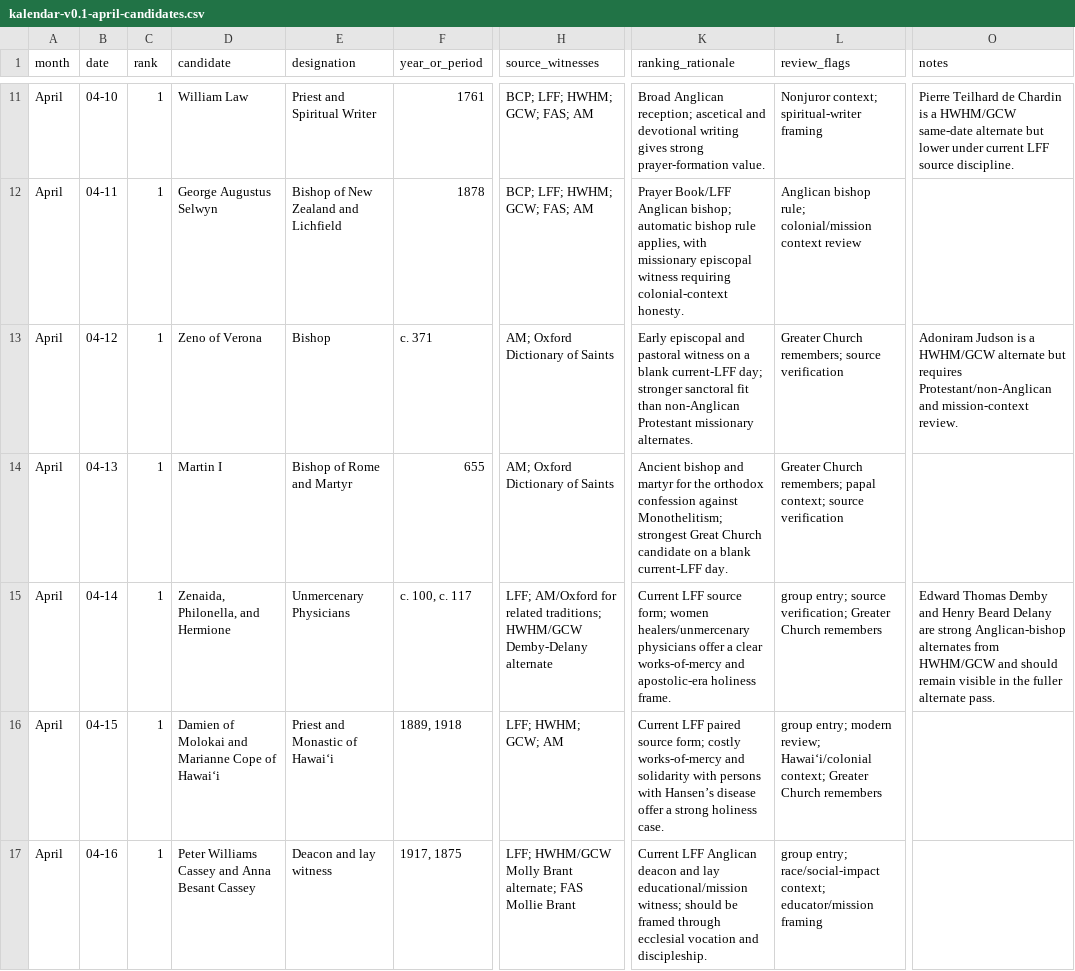
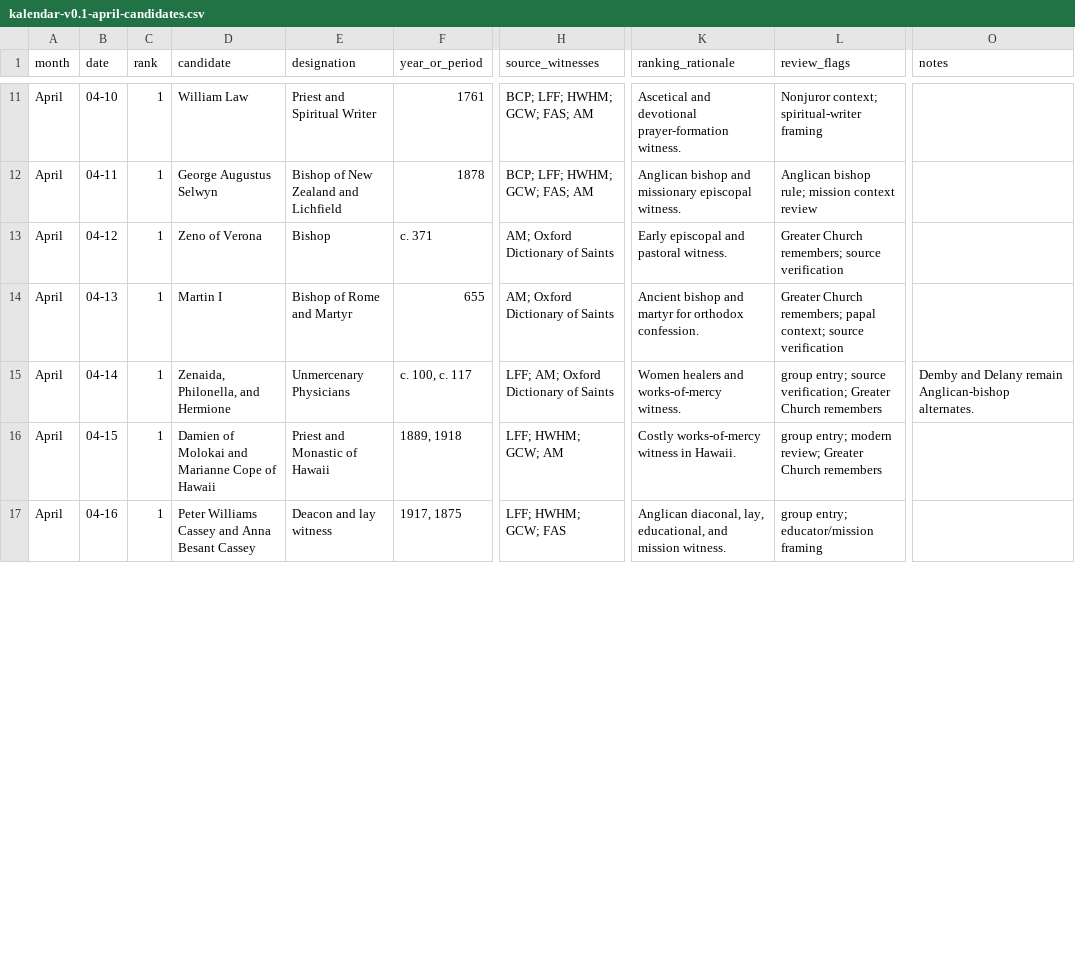
Before and after one commit to JWJeffery/PrayerAppNew, a CSV file: data/kalendar/april/kalendar-v0.1-april-candidates.csv, drawn as a sheet; only a part is shown, gaps mark what is left out; the diff covers the shown part only; the diff names each change by its address in the sheet, - before the commit and + after, or states it on an @@ line.

```diff
--- a/data/kalendar/april/kalendar-v0.1-april-candidates.csv
+++ b/data/kalendar/april/kalendar-v0.1-april-candidates.csv
-K11 (ranking_rationale): Broad Anglican reception; ascetical and devotional writing gives strong prayer-formation value.
+K11 (ranking_rationale): Ascetical and devotional prayer-formation witness.
-O11 (notes): Pierre Teilhard de Chardin is a HWHM/GCW same-date alternate but lower under current LFF source discipline.
+O11 (notes): (empty)
-K12 (ranking_rationale): Prayer Book/LFF Anglican bishop; automatic bishop rule applies, with missionary episcopal witness requiring colonial-context honesty.
+K12 (ranking_rationale): Anglican bishop and missionary episcopal witness.
-L12 (review_flags): …bishop rule; colonial/mission context review
+L12 (review_flags): …bishop rule; mission context review
-K13 (ranking_rationale): …and pastoral witness on a blank current-LFF day; stronger sanctoral fit than non-Anglican Protestant missionary alternates.
+K13 (ranking_rationale): …and pastoral witness.
-O13 (notes): Adoniram Judson is a HWHM/GCW alternate but requires Protestant/non-Anglican and mission-context review.
+O13 (notes): (empty)
-K14 (ranking_rationale): …martyr for the orthodox confession against Monothelitism; strongest Great Church candidate on a blank current-LFF day.
+K14 (ranking_rationale): …martyr for orthodox confession.
-H15 (source_witnesses): LFF; AM/Oxford for related traditions; HWHM/GCW Demby-Delany alternate
+H15 (source_witnesses): LFF; AM; Oxford Dictionary of Saints
-K15 (ranking_rationale): Current LFF source form; women healers/unmercenary physicians offer a clear works-of-mercy and apostolic-era holiness frame.
+K15 (ranking_rationale): Women healers and works-of-mercy witness.
-O15 (notes): Edward Thomas Demby and Henry Beard Delany are strong Anglican-bishop alternates from HWHM/GCW and should remain visible in the fuller alternate pass.
+O15 (notes): Demby and Delany remain Anglican-bishop alternates.
-D16 (candidate): …Cope of Hawaiʻi
+D16 (candidate): …Cope of Hawaii
-E16 (designation): Priest and Monastic of Hawaiʻi
+E16 (designation): Priest and Monastic of Hawaii
-K16 (ranking_rationale): Current LFF paired source form; costly works-of-mercy and solidarity with persons with Hansen’s disease offer a strong holiness case.
+K16 (ranking_rationale): Costly works-of-mercy witness in Hawaii.
-L16 (review_flags): …modern review; Hawaiʻi/colonial context; Greater Church…
+L16 (review_flags): …modern review; Greater Church…
-H17 (source_witnesses): LFF; HWHM/GCW Molly Brant alternate; FAS Mollie Brant
+H17 (source_witnesses): LFF; HWHM; GCW; FAS
-K17 (ranking_rationale): Current LFF Anglican deacon and lay educational/mission witness; should be framed through ecclesial vocation and discipleship.
+K17 (ranking_rationale): Anglican diaconal, lay, educational, and mission witness.
-L17 (review_flags): group entry; race/social-impact context; educator/mission framing
+L17 (review_flags): group entry; educator/mission framing
```
Also changed, not shown: 62 edited cells elsewhere in this file.
